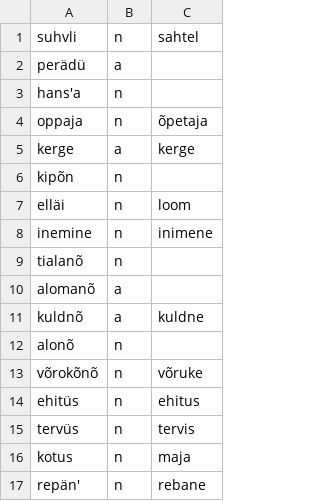
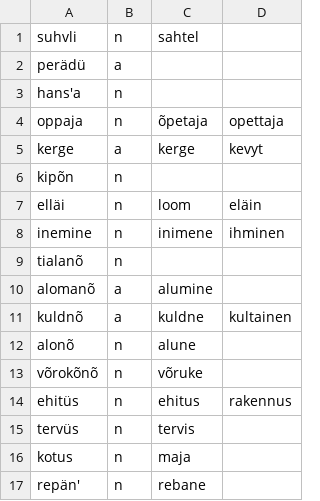
Before and after one commit to giellatekno/oahpa, a CSV file: vro/inc/n_tyypsonad.csv, drawn as a sheet; only a part is shown; the diff names each change by its address in the sheet, - before the commit and + after, or states it on an @@ line.

Commit message:
Some Finnish translations added, just for testing.

```diff
--- a/vro/inc/n_tyypsonad.csv
+++ b/vro/inc/n_tyypsonad.csv
+column D, rows 4-14: opettaja | kevyt |  | eläin | ihminen |  |  | kultainen |  |  | rakennus
-C10: (empty)
+C10: alumine
-C12: (empty)
+C12: alune
```
Also changed, not shown: 2 other files.
